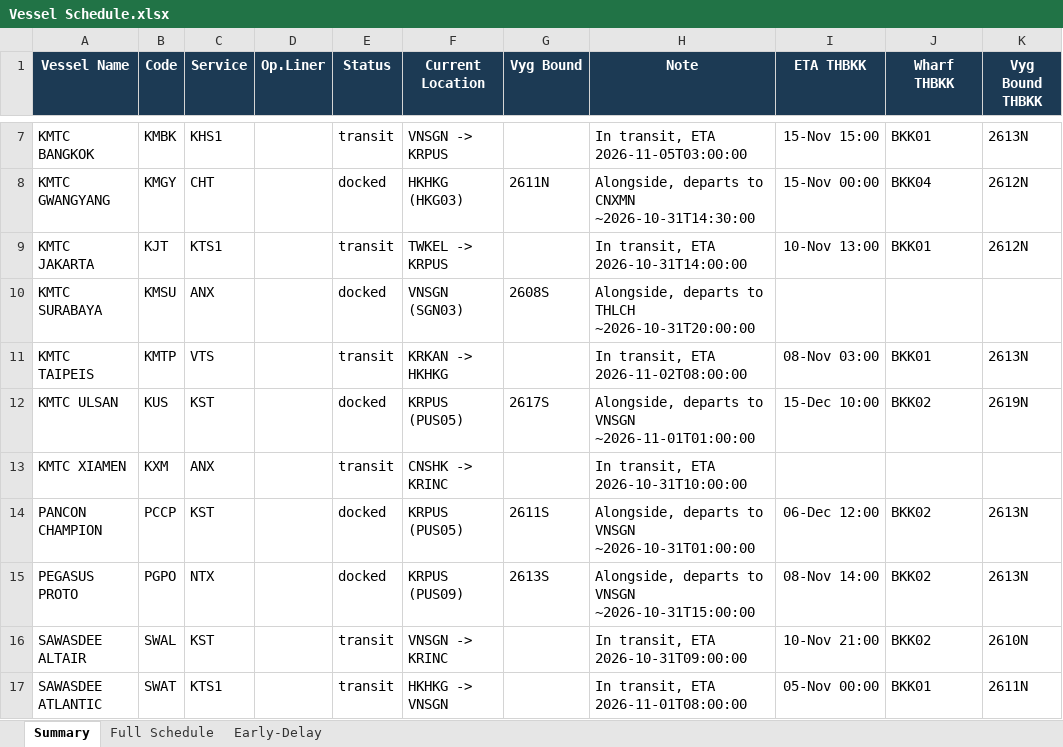
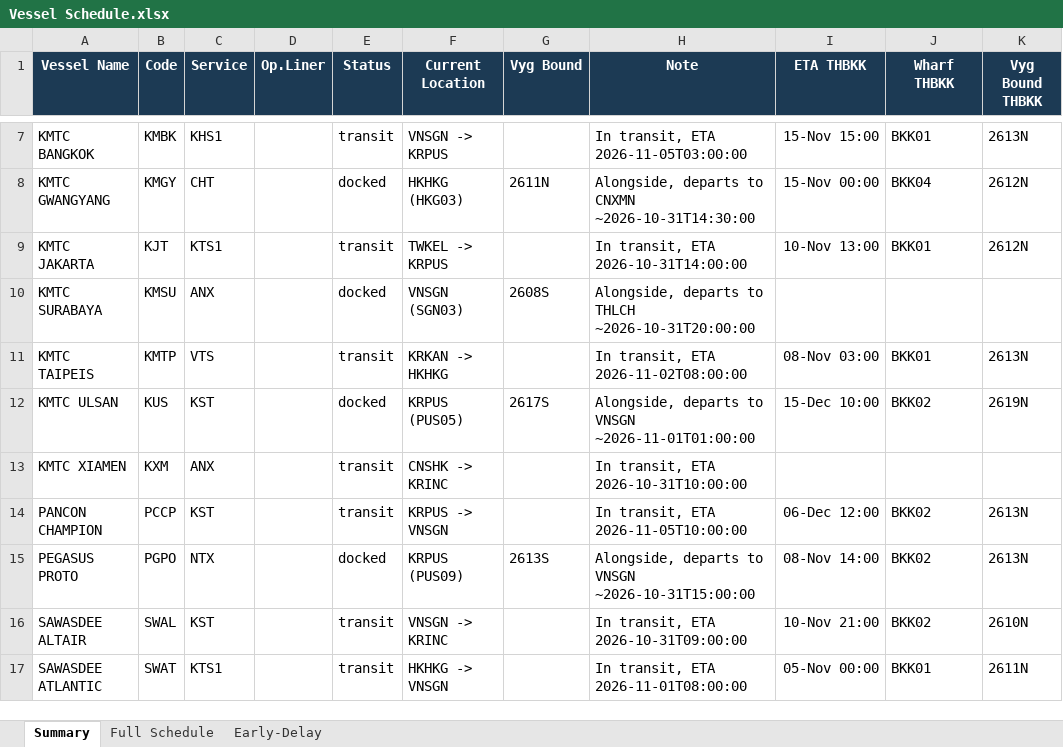
Before and after one commit to sirichai1265/heung-a-sked, an Excel workbook: Vessel Schedule.xlsx, sheet Summary, drawn as a sheet; only a part is shown, gaps mark what is left out; values as stored, in another font and other column widths than the file's, no borders; the diff covers the shown part only; the diff names each change by its address in the sheet, - before the commit and + after, or states it on an @@ line.

```diff
--- a/Vessel Schedule.xlsx (sheet Summary)
+++ b/Vessel Schedule.xlsx (sheet Summary)
-E14 (Status): docked
+E14 (Status): transit
-F14 (Current Location): KRPUS (PUS05)
+F14 (Current Location): KRPUS -> VNSGN
-G14 (Vyg Bound): 2611S
+G14 (Vyg Bound): (empty)
-H14 (Note): Alongside, departs to VNSGN ~2026-10-31T01:00:00
+H14 (Note): In transit, ETA 2026-11-05T10:00:00
```
Also changed, not shown: 20 edited cells elsewhere in this sheet, sheet Early-Delay, sked_current.xlsx, 5 other files.
